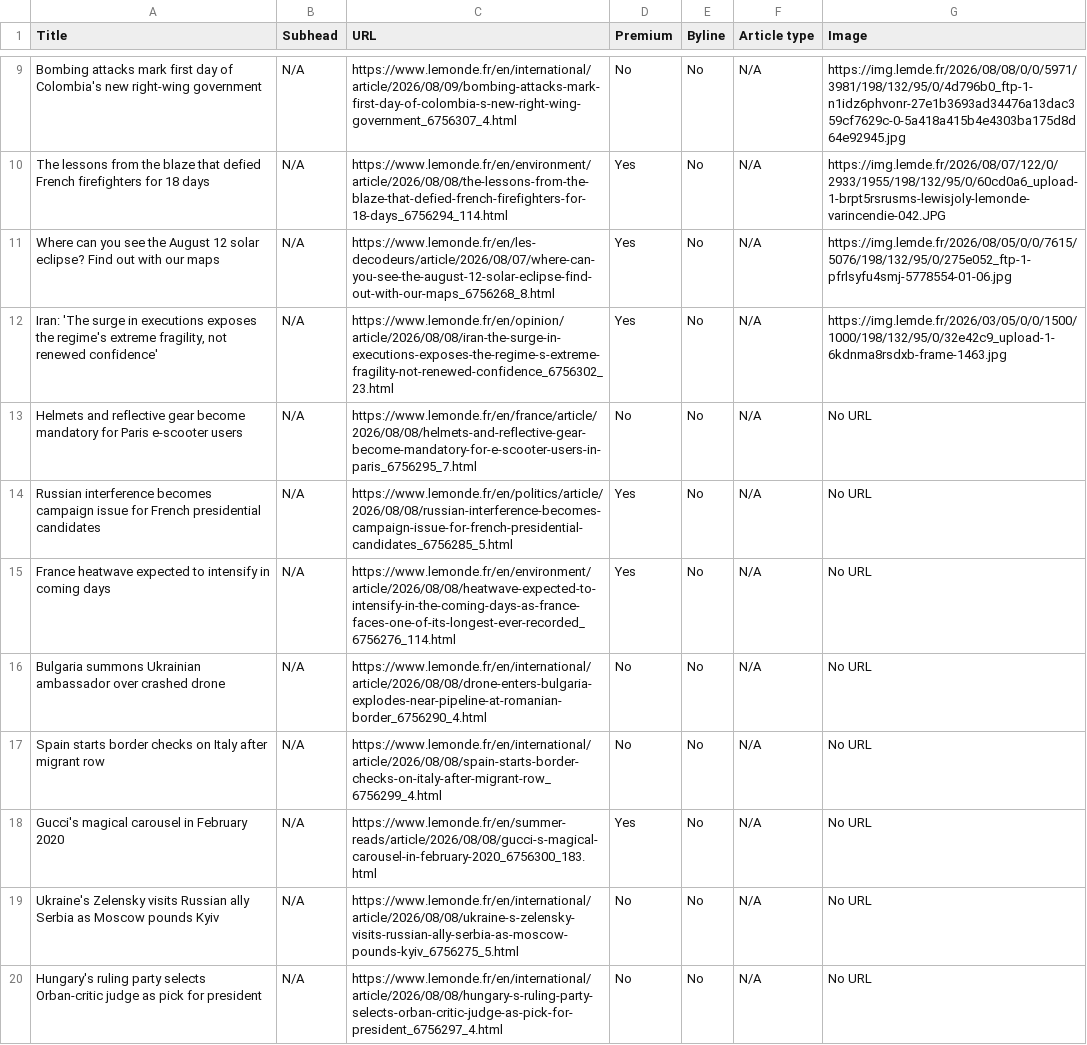
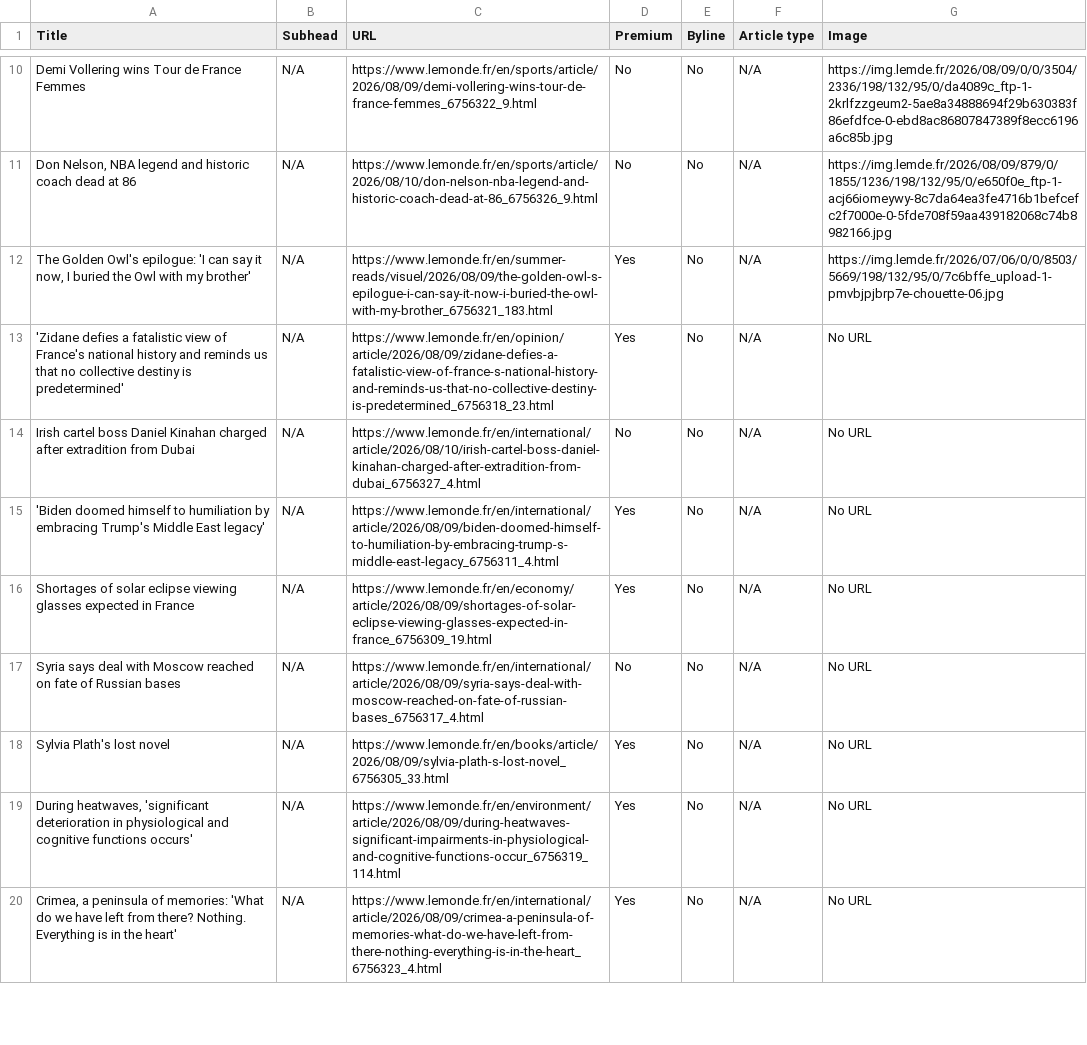
Before and after one commit to ChrisCaurla/07-homework-Le_Monde, a CSV file: Le_Monde-Auto_update.csv, drawn as a sheet; only a part is shown, gaps mark what is left out; removed rows and columns are numbered as before the commit, all else as after; the diff covers the shown part only; the diff names each change by its address in the sheet, - before the commit and + after, or states it on an @@ line.

```diff
--- a/Le_Monde-Auto_update.csv
+++ b/Le_Monde-Auto_update.csv
-A10 (Title): Bombing attacks mark first day of Colombia's new right-wing government
+A10 (Title): Demi Vollering wins Tour de France Femmes
-C10 (URL): https://www.lemonde.fr/en/international/article/2026/08/09/bombing-attacks-mark-first-day-of-colombia-s-new-right-wing-government_6756307_4.html
+C10 (URL): https://www.lemonde.fr/en/sports/article/2026/08/09/demi-vollering-wins-tour-de-france-femmes_6756322_9.html
-G10 (Image): https://img.lemde.fr/2026/08/08/0/0/5971/3981/198/132/95/0/4d796b0_ftp-1-n1idz6phvonr-27e1b3693ad34476a13dac359cf7629c-0-5a418a415b4e4303ba175d8d64e92945.jpg
+G10 (Image): https://img.lemde.fr/2026/08/09/0/0/3504/2336/198/132/95/0/da4089c_ftp-1-2krlfzzgeum2-5ae8a34888694f29b630383f86efdfce-0-ebd8ac86807847389f8ecc6196a6c85b.jpg
-A11 (Title): The lessons from the blaze that defied French firefighters for 18 days
+A11 (Title): Don Nelson, NBA legend and historic coach dead at 86
-C11 (URL): https://www.lemonde.fr/en/environment/article/2026/08/08/the-lessons-from-the-blaze-that-defied-french-firefighters-for-18-days_6756294_114.html
+C11 (URL): https://www.lemonde.fr/en/sports/article/2026/08/10/don-nelson-nba-legend-and-historic-coach-dead-at-86_6756326_9.html
-D11 (Premium): Yes
+D11 (Premium): No
-G11 (Image): https://img.lemde.fr/2026/08/07/122/0/2933/1955/198/132/95/0/60cd0a6_upload-1-brpt5rsrusms-lewisjoly-lemonde-varincendie-042.JPG
+G11 (Image): https://img.lemde.fr/2026/08/09/879/0/1855/1236/198/132/95/0/e650f0e_ftp-1-acj66iomeywy-8c7da64ea3fe4716b1befcefc2f7000e-0-5fde708f59aa439182068c74b8982166.jpg
-A12 (Title): Where can you see the August 12 solar eclipse? Find out with our maps
+A12 (Title): The Golden Owl's epilogue: 'I can say it now, I buried the Owl with my brother'
-C12 (URL): https://www.lemonde.fr/en/les-decodeurs/article/2026/08/07/where-can-you-see-the-august-12-solar-eclipse-find-out-with-our-maps_6756268_8.html
+C12 (URL): https://www.lemonde.fr/en/summer-reads/visuel/2026/08/09/the-golden-owl-s-epilogue-i-can-say-it-now-i-buried-the-owl-with-my-brother_6756321_183.html
-G12 (Image): https://img.lemde.fr/2026/08/05/0/0/7615/5076/198/132/95/0/275e052_ftp-1-pfrlsyfu4smj-5778554-01-06.jpg
+G12 (Image): https://img.lemde.fr/2026/07/06/0/0/8503/5669/198/132/95/0/7c6bffe_upload-1-pmvbjpjbrp7e-chouette-06.jpg
-A13 (Title): Iran: 'The surge in executions exposes the regime's extreme fragility, not renewed confidence'
+A13 (Title): 'Zidane defies a fatalistic view of France's national history and reminds us that no collective destiny is predetermined'
-C13 (URL): https://www.lemonde.fr/en/opinion/article/2026/08/08/iran-the-surge-in-executions-exposes-the-regime-s-extreme-fragility-not-renewed-confidence_6756302_23.html
+C13 (URL): https://www.lemonde.fr/en/opinion/article/2026/08/09/zidane-defies-a-fatalistic-view-of-france-s-national-history-and-reminds-us-that-no-collective-destiny-is-predetermined_6756318_23.html
-G13 (Image): https://img.lemde.fr/2026/03/05/0/0/1500/1000/198/132/95/0/32e42c9_upload-1-6kdnma8rsdxb-frame-1463.jpg
+G13 (Image): No URL
-A14 (Title): Helmets and reflective gear become mandatory for Paris e-scooter users
+A14 (Title): Irish cartel boss Daniel Kinahan charged after extradition from Dubai
-C14 (URL): https://www.lemonde.fr/en/france/article/2026/08/08/helmets-and-reflective-gear-become-mandatory-for-e-scooter-users-in-paris_6756295_7.html
+C14 (URL): https://www.lemonde.fr/en/international/article/2026/08/10/irish-cartel-boss-daniel-kinahan-charged-after-extradition-from-dubai_6756327_4.html
-A15 (Title): Russian interference becomes campaign issue for French presidential candidates
+A15 (Title): 'Biden doomed himself to humiliation by embracing Trump's Middle East legacy'
-C15 (URL): https://www.lemonde.fr/en/politics/article/2026/08/08/russian-interference-becomes-campaign-issue-for-french-presidential-candidates_6756285_5.html
+C15 (URL): https://www.lemonde.fr/en/international/article/2026/08/09/biden-doomed-himself-to-humiliation-by-embracing-trump-s-middle-east-legacy_6756311_4.html
-A16 (Title): France heatwave expected to intensify in coming days
+A16 (Title): Shortages of solar eclipse viewing glasses expected in France
-C16 (URL): https://www.lemonde.fr/en/environment/article/2026/08/08/heatwave-expected-to-intensify-in-the-coming-days-as-france-faces-one-of-its-longest-ever-recorded_6756276_114.html
+C16 (URL): https://www.lemonde.fr/en/economy/article/2026/08/09/shortages-of-solar-eclipse-viewing-glasses-expected-in-france_6756309_19.html
-row 16: Bulgaria summons Ukrainian ambassador over crashed drone | N/A | https://www.lemonde.fr/en/international/article/2026/08/08/drone-enters-bulgaria-explodes-near-pipeline-at-romanian-border_6756290_4.html | No | No | N/A | No URL
-A17 (Title): Spain starts border checks on Italy after migrant row
+A17 (Title): Syria says deal with Moscow reached on fate of Russian bases
-C17 (URL): https://www.lemonde.fr/en/international/article/2026/08/08/spain-starts-border-checks-on-italy-after-migrant-row_6756299_4.html
+C17 (URL): https://www.lemonde.fr/en/international/article/2026/08/09/syria-says-deal-with-moscow-reached-on-fate-of-russian-bases_6756317_4.html
-A18 (Title): Gucci's magical carousel in February 2020
+A18 (Title): Sylvia Plath's lost novel
-C18 (URL): https://www.lemonde.fr/en/summer-reads/article/2026/08/08/gucci-s-magical-carousel-in-february-2020_6756300_183.html
+C18 (URL): https://www.lemonde.fr/en/books/article/2026/08/09/sylvia-plath-s-lost-novel_6756305_33.html
-A19 (Title): Ukraine's Zelensky visits Russian ally Serbia as Moscow pounds Kyiv
+A19 (Title): During heatwaves, 'significant deterioration in physiological and cognitive functions occurs'
-C19 (URL): https://www.lemonde.fr/en/international/article/2026/08/08/ukraine-s-zelensky-visits-russian-ally-serbia-as-moscow-pounds-kyiv_6756275_5.html
+C19 (URL): https://www.lemonde.fr/en/environment/article/2026/08/09/during-heatwaves-significant-impairments-in-physiological-and-cognitive-functions-occur_6756319_114.html
-D19:D20 (Premium): No
+D19:D20 (Premium): Yes
-A20 (Title): Hungary's ruling party selects Orban-critic judge as pick for president
+A20 (Title): Crimea, a peninsula of memories: 'What do we have left from there? Nothing. Everything is in the heart'
-C20 (URL): https://www.lemonde.fr/en/international/article/2026/08/08/hungary-s-ruling-party-selects-orban-critic-judge-as-pick-for-president_6756297_4.html
+C20 (URL): https://www.lemonde.fr/en/international/article/2026/08/09/crimea-a-peninsula-of-memories-what-do-we-have-left-from-there-nothing-everything-is-in-the-heart_6756323_4.html
```
Also changed, not shown: 1 added row and 48 edited cells elsewhere in this file.
